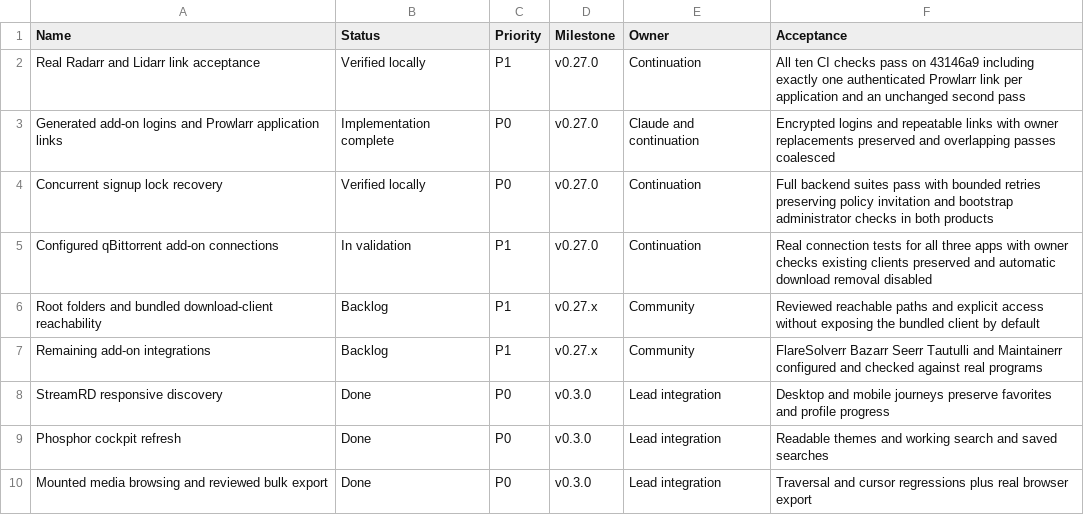
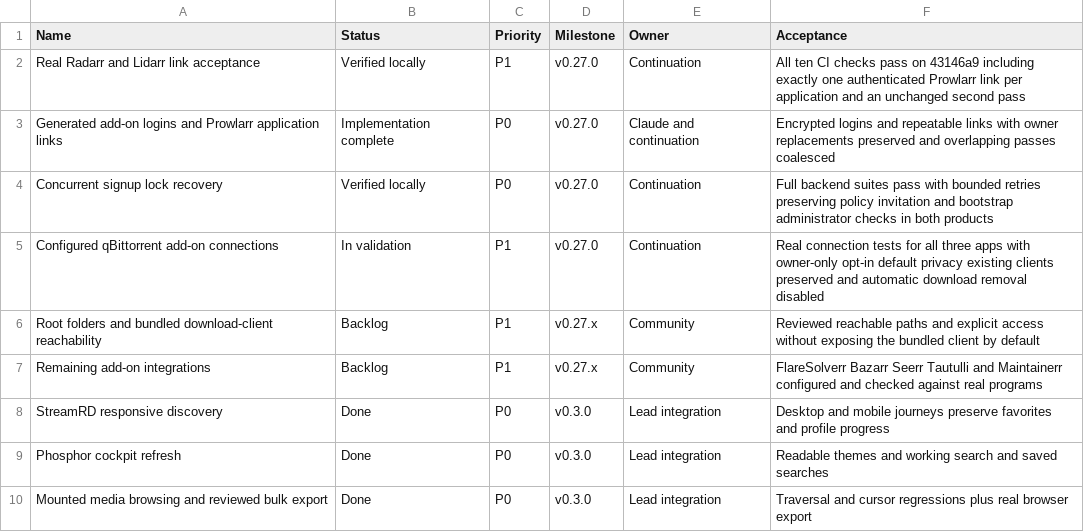
Before and after one commit to Installation-04/StreamRD, a CSV file: docs/product/tasks.csv, drawn as a sheet; only a part is shown.

Commit message:
fix: require owner approval before sharing download credentials

```diff
--- a/docs/product/tasks.csv
+++ b/docs/product/tasks.csv
@@ -4,3 +4,3 @@ Generated add-on logins and Prowlarr application links,Implementation complete,P
 Concurrent signup lock recovery,Verified locally,P0,v0.27.0,Continuation,Full backend suites pass with bounded retries preserving policy invitation and bootstrap administrator checks in both products
-Configured qBittorrent add-on connections,In validation,P1,v0.27.0,Continuation,Real connection tests for all three apps with owner checks existing clients preserved and automatic download removal disabled
+Configured qBittorrent add-on connections,In validation,P1,v0.27.0,Continuation,Real connection tests for all three apps with owner-only opt-in default privacy existing clients preserved and automatic download removal disabled
 Root folders and bundled download-client reachability,Backlog,P1,v0.27.x,Community,Reviewed reachable paths and explicit access without exposing the bundled client by default
```
Also changed, not shown: 20 other files.
